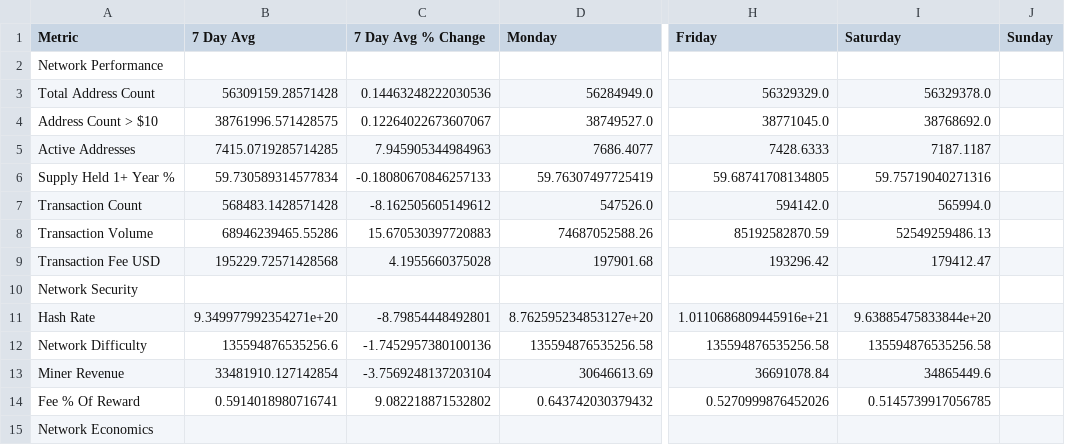
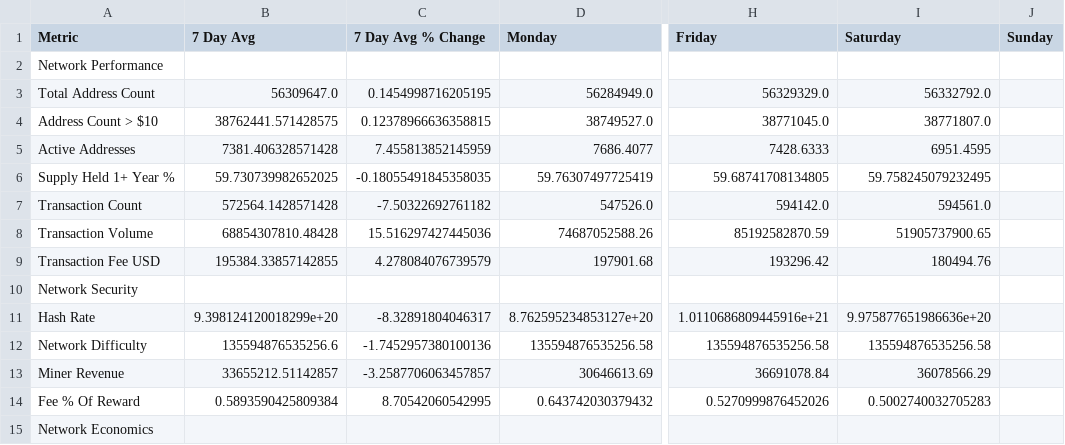
Before and after one commit to SecretSatoshis/Bitcoin-Report-Library, a CSV file: csv/fundamentals_table.csv, drawn as a sheet; only a part is shown, gaps mark what is left out; the diff covers the shown part only; the diff names each change by its address in the sheet, - before the commit and + after, or states it on an @@ line.

```diff
--- a/csv/fundamentals_table.csv
+++ b/csv/fundamentals_table.csv
-B3 (7 Day Avg): 56309159.28571428
+B3 (7 Day Avg): 56309647.0
-C3 (7 Day Avg % Change): 0.14463248222030536
+C3 (7 Day Avg % Change): 0.1454998716205195
-I3 (Saturday): 56329378.0
+I3 (Saturday): 56332792.0
-B4 (7 Day Avg): 38761996.571428575
+B4 (7 Day Avg): 38762441.571428575
-C4 (7 Day Avg % Change): 0.12264022673607067
+C4 (7 Day Avg % Change): 0.12378966636358815
-I4 (Saturday): 38768692.0
+I4 (Saturday): 38771807.0
-B5 (7 Day Avg): 7415.0719285714285
+B5 (7 Day Avg): 7381.406328571428
-C5 (7 Day Avg % Change): 7.945905344984963
+C5 (7 Day Avg % Change): 7.455813852145959
-I5 (Saturday): 7187.1187
+I5 (Saturday): 6951.4595
-B6 (7 Day Avg): 59.730589314577834
+B6 (7 Day Avg): 59.730739982652025
-C6 (7 Day Avg % Change): -0.18080670846257133
+C6 (7 Day Avg % Change): -0.18055491845358035
-I6 (Saturday): 59.75719040271316
+I6 (Saturday): 59.758245079232495
-B7 (7 Day Avg): 568483.1428571428
+B7 (7 Day Avg): 572564.1428571428
-C7 (7 Day Avg % Change): -8.162505605149612
+C7 (7 Day Avg % Change): -7.50322692761182
-I7 (Saturday): 565994.0
+I7 (Saturday): 594561.0
-B8 (7 Day Avg): 68946239465.55286
+B8 (7 Day Avg): 68854307810.48428
-C8 (7 Day Avg % Change): 15.670530397720883
+C8 (7 Day Avg % Change): 15.516297427445036
-I8 (Saturday): 52549259486.13
+I8 (Saturday): 51905737900.65
-B9 (7 Day Avg): 195229.72571428568
+B9 (7 Day Avg): 195384.33857142855
-C9 (7 Day Avg % Change): 4.1955660375028
+C9 (7 Day Avg % Change): 4.278084076739579
-I9 (Saturday): 179412.47
+I9 (Saturday): 180494.76
-B11 (7 Day Avg): 9.349977992354271e+20
+B11 (7 Day Avg): 9.398124120018299e+20
-C11 (7 Day Avg % Change): -8.79854448492801
+C11 (7 Day Avg % Change): -8.32891804046317
-I11 (Saturday): 9.63885475833844e+20
+I11 (Saturday): 9.975877651986636e+20
-B13 (7 Day Avg): 33481910.127142854
+B13 (7 Day Avg): 33655212.51142857
-C13 (7 Day Avg % Change): -3.7569248137203104
+C13 (7 Day Avg % Change): -3.2587706063457857
-I13 (Saturday): 34865449.6
+I13 (Saturday): 36078566.29
-B14 (7 Day Avg): 0.5914018980716741
+B14 (7 Day Avg): 0.5893590425809384
-C14 (7 Day Avg % Change): 9.082218871532802
+C14 (7 Day Avg % Change): 8.70542060542995
-I14 (Saturday): 0.5145739917056785
+I14 (Saturday): 0.5002740032705283
```
Also changed, not shown: 24 edited cells elsewhere in this file, csv/1k_bucket_table.csv, csv/5k_bucket_table.csv, 14 other files.
